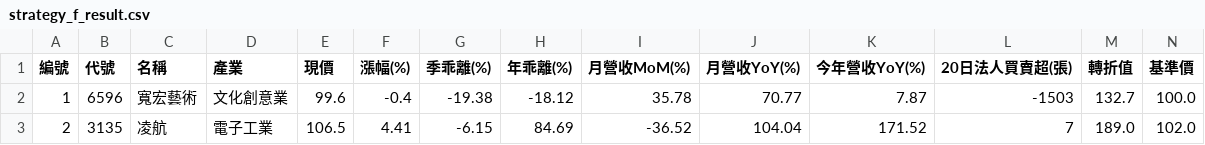
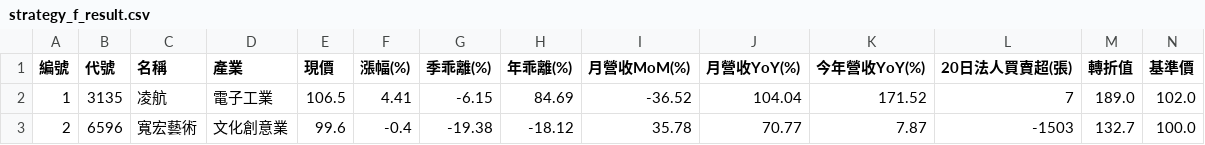
Before and after one commit to chiachan0108/quantum-scanner-web, a CSV file: strategy_f_result.csv, drawn as a sheet; only a part is shown; removed rows and columns are numbered as before the commit, all else as after; rows hold the shown columns only; the diff names each change by its address in the sheet, - before the commit and + after, or states it on an @@ line.

```diff
--- a/strategy_f_result.csv
+++ b/strategy_f_result.csv
-row 2: 1 | 6596 | 寬宏藝術 | 文化創意業 | 99.6 | -0.4 | -19.38 | -18.12 | 35.78 | 70.77 | 7.87 | -1503 | 132.7 | 100.0
-A2 (編號): 2
+A2 (編號): 1
+row 3: 2 | 6596 | 寬宏藝術 | 文化創意業 | 99.6 | -0.4 | -19.38 | -18.12 | 35.78 | 70.77 | 7.87 | -1503 | 132.7 | 100.0
```
Also changed, not shown: strategy_a_result.csv, strategy_b_result.csv, 4 other files.
